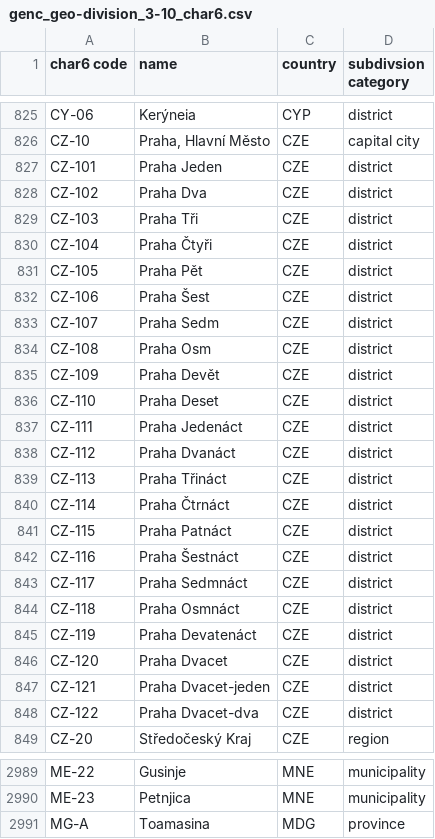
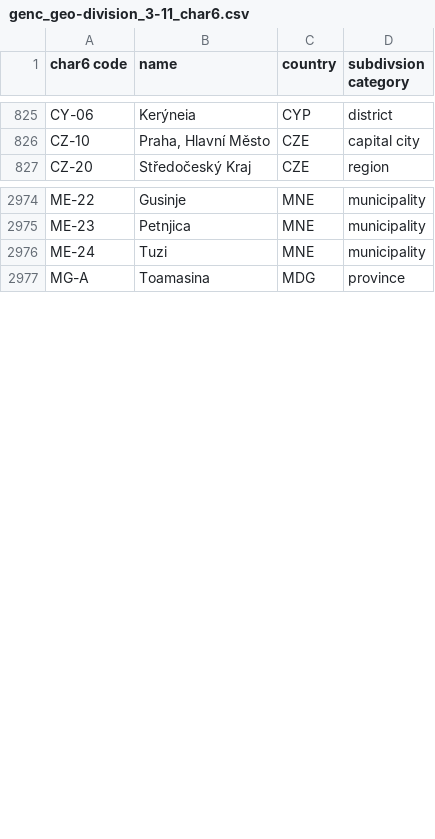
Before and after one commit to NIEM/NIEM-Releases, a CSV file: xsd/codes/genc/genc_geo-division_3-11_char6.csv (was xsd/codes/genc/genc_geo-division_3-10_char6.csv), drawn as a sheet; only a part is shown, gaps mark what is left out; removed rows and columns are numbered as before the commit, all else as after; the diff covers the shown part only; the diff names each change by its address in the sheet, - before the commit and + after, or states it on an @@ line.

Commit message:
Updated GENC codes to version 3-11 (#162)

```diff
--- a/xsd/codes/genc/genc_geo-division_3-10_char6.csv
+++ b/xsd/codes/genc/genc_geo-division_3-11_char6.csv
-row 827: CZ-101 | Praha Jeden | CZE | district
-row 828: CZ-102 | Praha Dva | CZE | district
-row 829: CZ-103 | Praha Tři | CZE | district
-row 830: CZ-104 | Praha Čtyři | CZE | district
-row 831: CZ-105 | Praha Pět | CZE | district
-row 832: CZ-106 | Praha Šest | CZE | district
-row 833: CZ-107 | Praha Sedm | CZE | district
-row 834: CZ-108 | Praha Osm | CZE | district
-row 835: CZ-109 | Praha Devět | CZE | district
-row 836: CZ-110 | Praha Deset | CZE | district
-row 837: CZ-111 | Praha Jedenáct | CZE | district
-row 838: CZ-112 | Praha Dvanáct | CZE | district
-row 839: CZ-113 | Praha Třináct | CZE | district
-row 840: CZ-114 | Praha Čtrnáct | CZE | district
-row 841: CZ-115 | Praha Patnáct | CZE | district
-row 842: CZ-116 | Praha Šestnáct | CZE | district
-row 843: CZ-117 | Praha Sedmnáct | CZE | district
-row 844: CZ-118 | Praha Osmnáct | CZE | district
-row 845: CZ-119 | Praha Devatenáct | CZE | district
-row 846: CZ-120 | Praha Dvacet | CZE | district
-row 847: CZ-121 | Praha Dvacet-jeden | CZE | district
-row 848: CZ-122 | Praha Dvacet-dva | CZE | district
+row 2976: ME-24 | Tuzi | MNE | municipality
```
Also changed, not shown: 8 added rows, 1 removed row and 46 edited cells elsewhere in this file, 6 other files.
